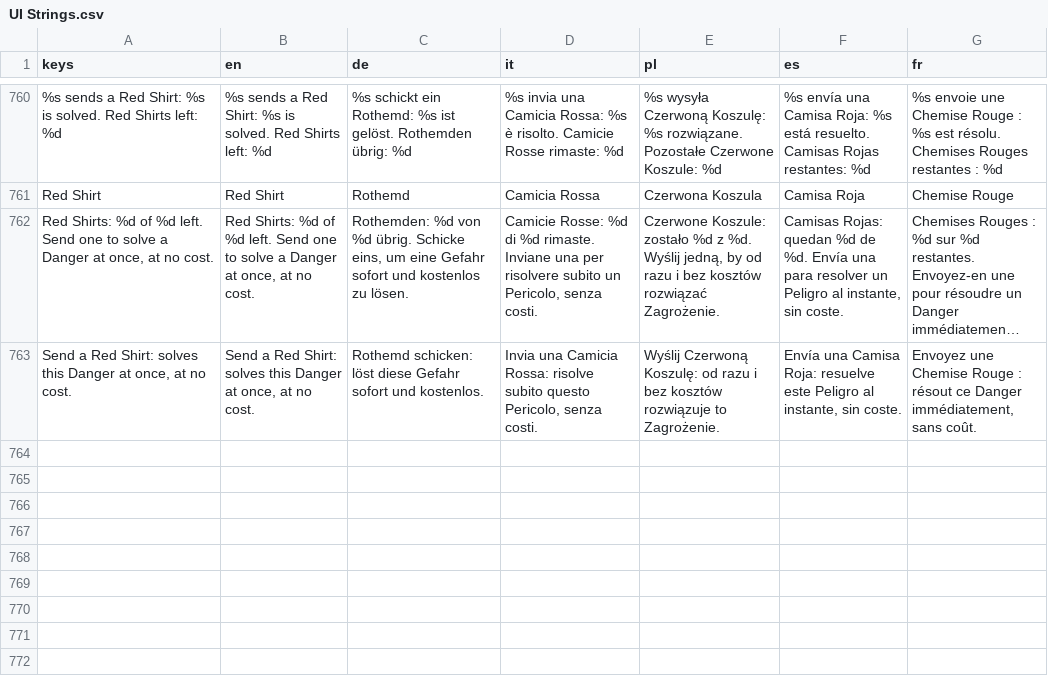
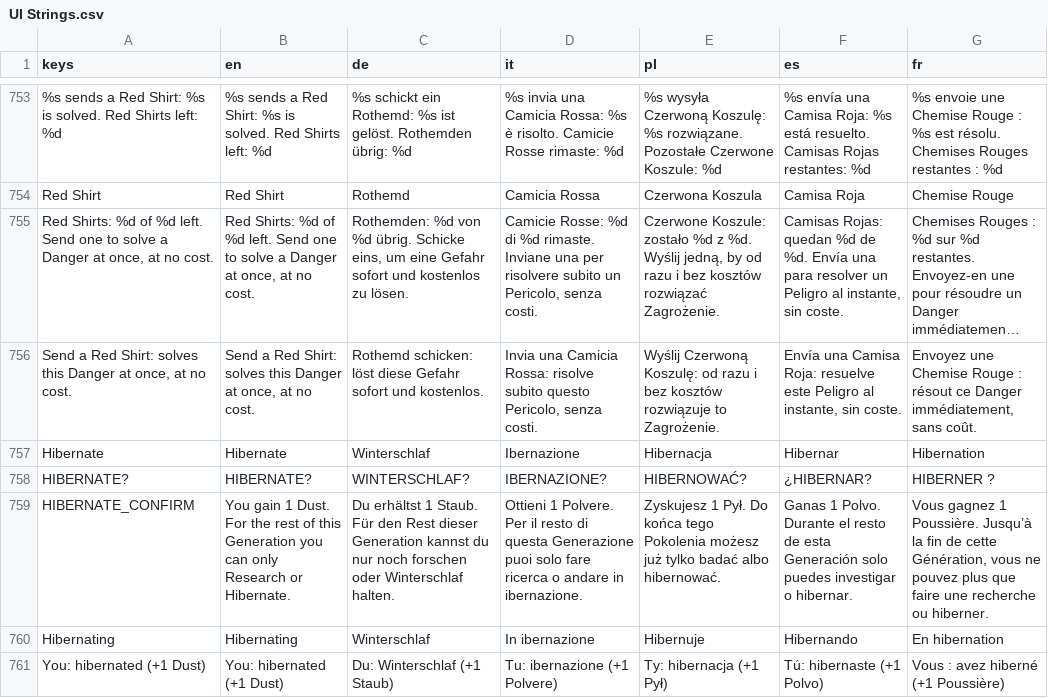
Before and after one commit to PixelPawel/generation-ship, a CSV file: Documents/HappyCapyGames/Generation Ship/digital/generation-ship/data/UI Strings.csv, drawn as a sheet; only a part is shown, gaps mark what is left out; long unchanged cells end in …; the diff covers the shown part only; the diff names each change by its address in the sheet, - before the commit and + after, or states it on an @@ line.

```diff
--- a/Documents/HappyCapyGames/Generation Ship/digital/generation-ship/data/UI Strings.csv
+++ b/Documents/HappyCapyGames/Generation Ship/digital/generation-ship/data/UI Strings.csv
+row 757: Hibernate | Hibernate | Winterschlaf | Ibernazione | Hibernacja | Hibernar | Hibernation
+row 758: HIBERNATE? | HIBERNATE? | WINTERSCHLAF? | IBERNAZIONE? | HIBERNOWAĆ? | ¿HIBERNAR? | HIBERNER ?
+row 759: HIBERNATE_CONFIRM | You gain 1 Dust. For the rest of this Generation you can only Research or Hibernate. | Du erhältst 1 Staub. Für den Rest dieser Generation kannst du nur noch forschen oder Winterschlaf halten. | Ottieni 1 Polvere. Per il resto di questa Generazione puoi solo fare ricerca o andare in ibernazione. | Zyskujesz 1 Pył. Do końca tego Pokolenia możesz już tylko badać albo hibernować. | Ganas 1 Polvo. Durante el resto de esta Generación solo puedes investigar o hibernar. | Vous gagnez 1 Poussière. Jusqu’à la fin de cette Génération, vous ne pouvez plus que faire une recherche ou hiberner.
+row 760: Hibernating | Hibernating | Winterschlaf | In ibernazione | Hibernuje | Hibernando | En hibernation
+row 761: You: hibernated (+1 Dust) | You: hibernated (+1 Dust) | Du: Winterschlaf (+1 Staub) | Tu: ibernazione (+1 Polvere) | Ty: hibernacja (+1 Pył) | Tú: hibernaste (+1 Polvo) | Vous : avez hiberné (+1 Poussière)
```
Also changed, not shown: 4 added rows, 7 removed rows and 18 edited cells elsewhere in this file, Documents/HappyCapyGames/Generation Ship/digital/generation-ship/data/GLOSSARY.csv, 13 other files.
